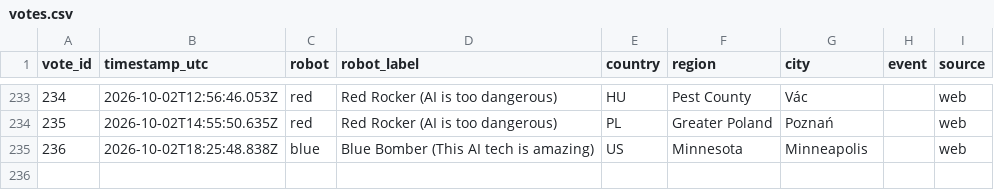
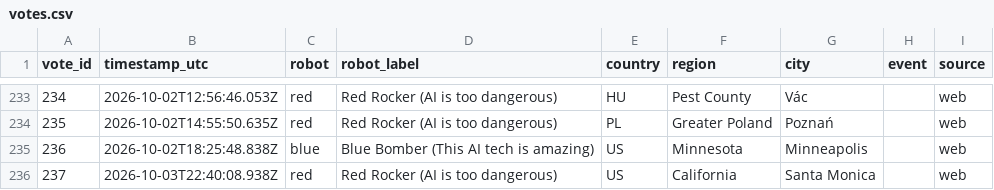
Before and after one commit to acotgreave/robot-vote, a CSV file: data/votes.csv, drawn as a sheet; only a part is shown, gaps mark what is left out; the diff names each change by its address in the sheet, - before the commit and + after, or states it on an @@ line.

```diff
--- a/data/votes.csv
+++ b/data/votes.csv
+row 236: 237 | 2026-10-03T22:40:08.938Z | red | Red Rocker (AI is too dangerous) | US | California | Santa Monica |  | web
```
